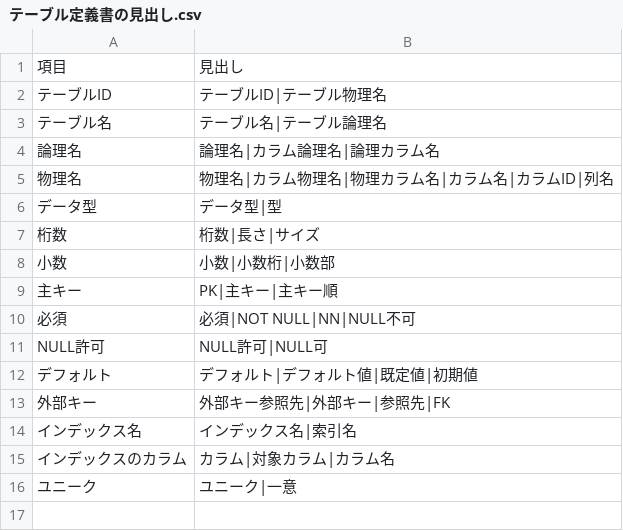
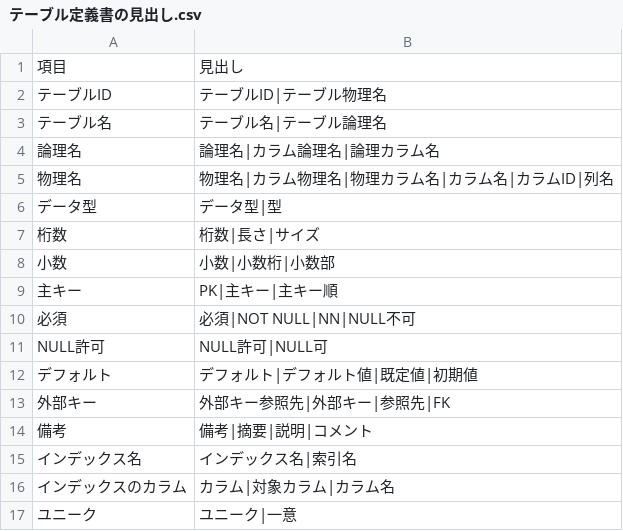
Before and after one commit to hhhryoma/------, a CSV file: tools/ddl/テーブル定義書の見出し.csv, drawn as a sheet.

```diff
--- a/tools/ddl/テーブル定義書の見出し.csv
+++ b/tools/ddl/テーブル定義書の見出し.csv
@@ -13,2 +13,3 @@ NULL許可,NULL許可|NULL可
 外部キー,外部キー参照先|外部キー|参照先|FK
+備考,備考|摘要|説明|コメント
 インデックス名,インデックス名|索引名
```
Also changed, not shown: 9 other files.
